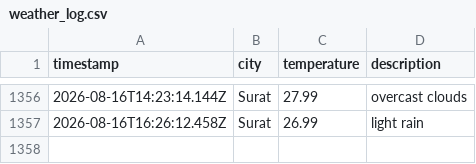
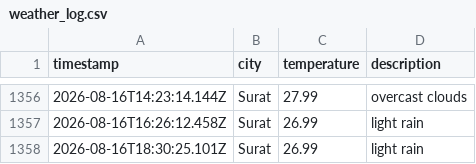
Before and after one commit to rumanakadri/weatherAppJS, a CSV file: data/weather_log.csv, drawn as a sheet; only a part is shown, gaps mark what is left out; the diff names each change by its address in the sheet, - before the commit and + after, or states it on an @@ line.

```diff
--- a/data/weather_log.csv
+++ b/data/weather_log.csv
+row 1358: 2026-08-16T18:30:25.101Z | Surat | 26.99 | light rain
```
Also changed, not shown: 1 other file.
